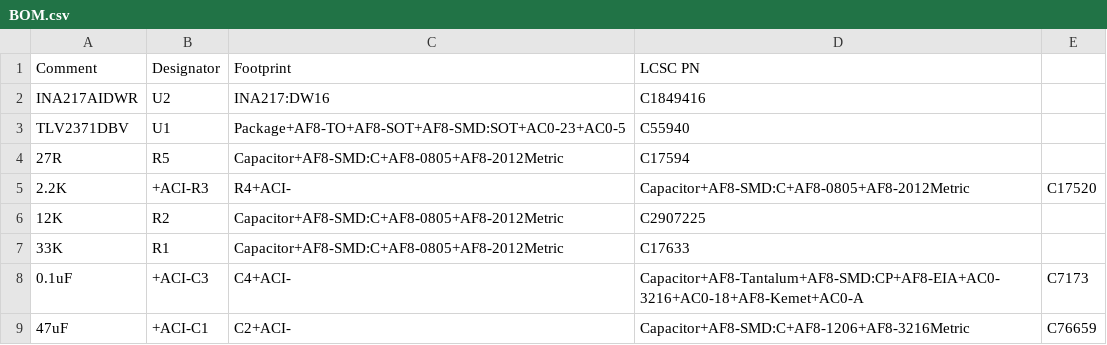
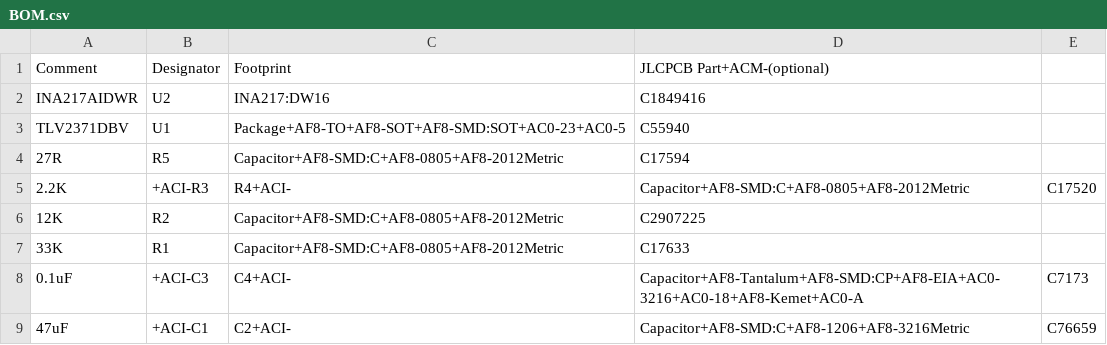
Before and after one commit to TimWannet/Hardware_Vocoder, a CSV file: Hardware/KiCad/PreAmp/BOM.csv, drawn as a sheet.

```diff
--- a/Hardware/KiCad/PreAmp/BOM.csv
+++ b/Hardware/KiCad/PreAmp/BOM.csv
@@ -1,2 +1,2 @@
-Comment,Designator,Footprint,LCSC PN
+Comment,Designator,Footprint,JLCPCB Part+ACM-(optional)
 INA217AIDWR,U2,INA217:DW16,C1849416
```
Also changed, not shown: Hardware/KiCad/PreAmp/producution/PreAmp-top-pos.csv, 21 other files.
